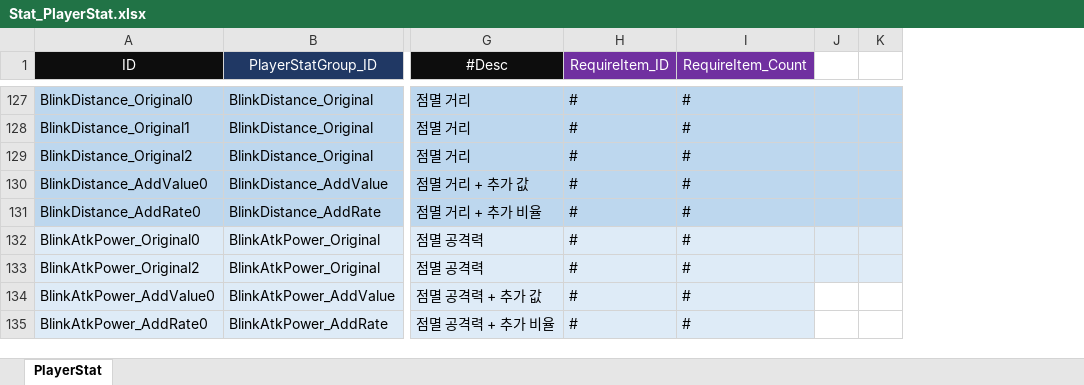
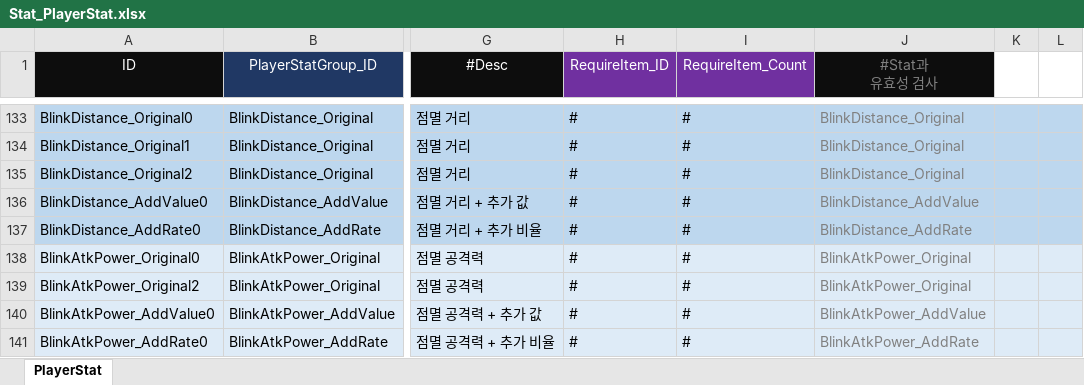
Before and after one commit to AlyxerHL/ExcelDatabase, an Excel workbook: Assets/Data/Table/Convert/Stat_PlayerStat.xlsx, sheet PlayerStat, drawn as a sheet; only a part is shown, gaps mark what is left out; values as stored, in another font and other column widths than the file's, no borders; addresses are those after the commit; the diff covers the shown part only; the diff names each change by its address in the sheet, - before the commit and + after, or states it on an @@ line.

```diff
--- a/Assets/Data/Table/Convert/Stat_PlayerStat.xlsx (sheet PlayerStat)
+++ b/Assets/Data/Table/Convert/Stat_PlayerStat.xlsx (sheet PlayerStat)
+column J (#Stat과 유효성 검사), rows 133-141: BlinkDistance_Original | BlinkDistance_Original | BlinkDistance_Original | BlinkDistance_AddValue | BlinkDistance_AddRate | BlinkAtkPower_Original | BlinkAtkPower_Original | BlinkAtkPower_AddValue | BlinkAtkPower_AddRate
-K140:L141 fill: none
+K140:L141 fill: #DEEBF7
```
Also changed, not shown: 6 added rows and 5 edited cells elsewhere in this sheet, formulas that keep their value, Assets/Data/Table/Convert/RuleMove_Character.xlsx, Assets/Data/Table/Convert/RuleMove_Projectile.xlsx, 51 other files.
